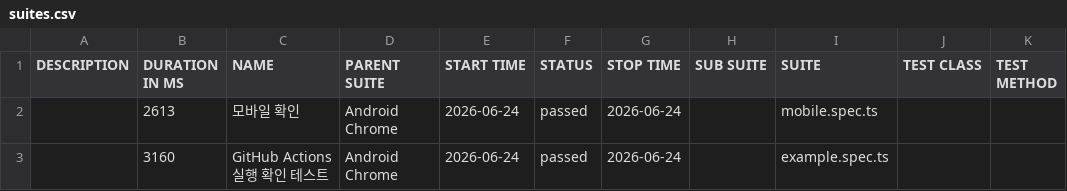
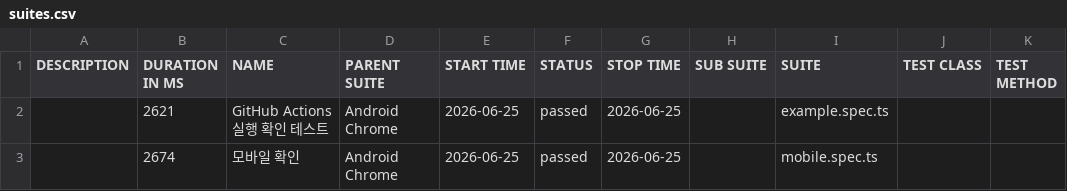
Before and after one commit to rkawk775/qa-automation, a CSV file: data/suites.csv, drawn as a sheet.

```diff
--- a/data/suites.csv
+++ b/data/suites.csv
@@ -1,3 +1,3 @@
 "DESCRIPTION","DURATION IN MS","NAME","PARENT SUITE","START TIME","STATUS","STOP TIME","SUB SUITE","SUITE","TEST CLASS","TEST METHOD"
-"","2613","모바일 확인","Android Chrome","2026-06-24","passed","2026-06-24","","mobile.spec.ts","",""
-"","3160","GitHub Actions 실행 확인 테스트","Android Chrome","2026-06-24","passed","2026-06-24","","example.spec.ts","",""
+"","2621","GitHub Actions 실행 확인 테스트","Android Chrome","2026-06-25","passed","2026-06-25","","example.spec.ts","",""
+"","2674","모바일 확인","Android Chrome","2026-06-25","passed","2026-06-25","","mobile.spec.ts","",""
```
Also changed, not shown: 18 other files.
